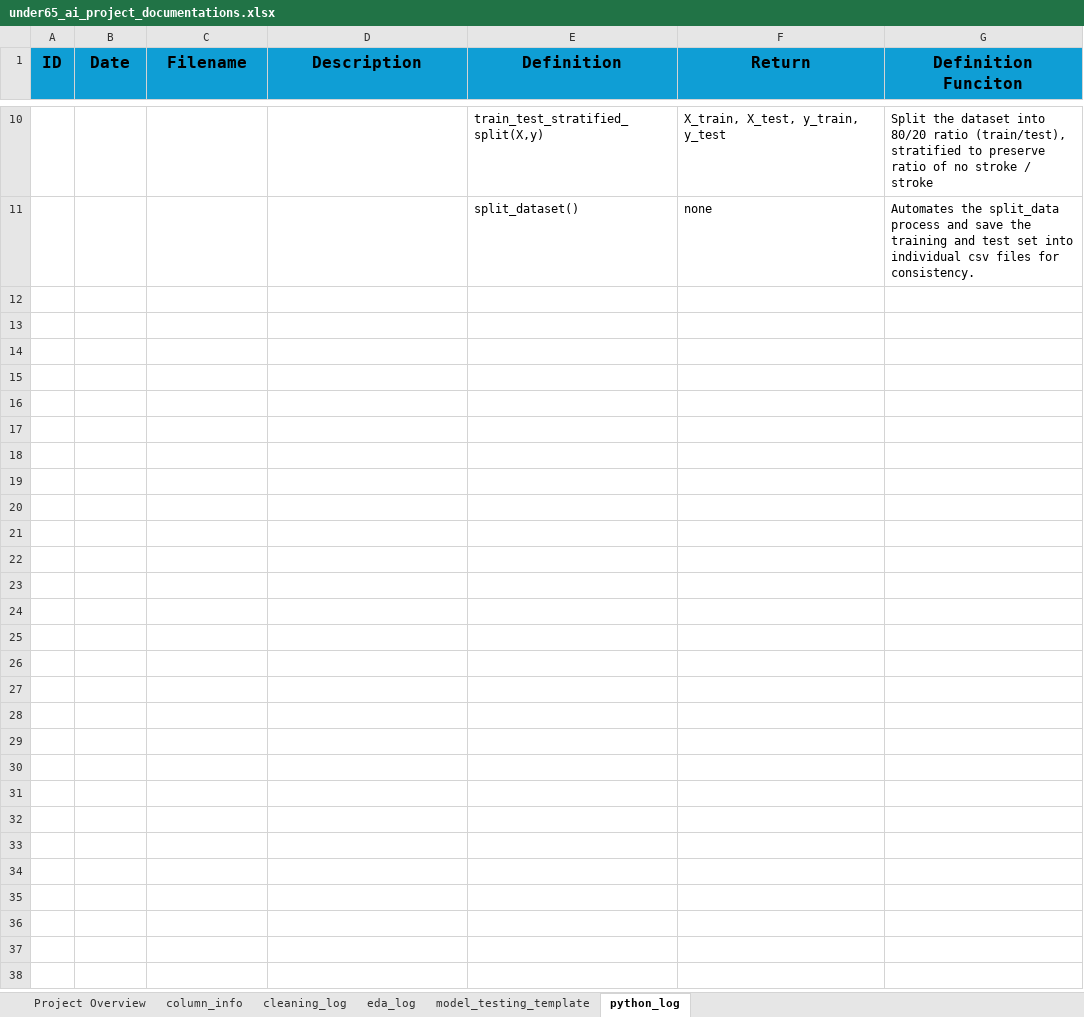
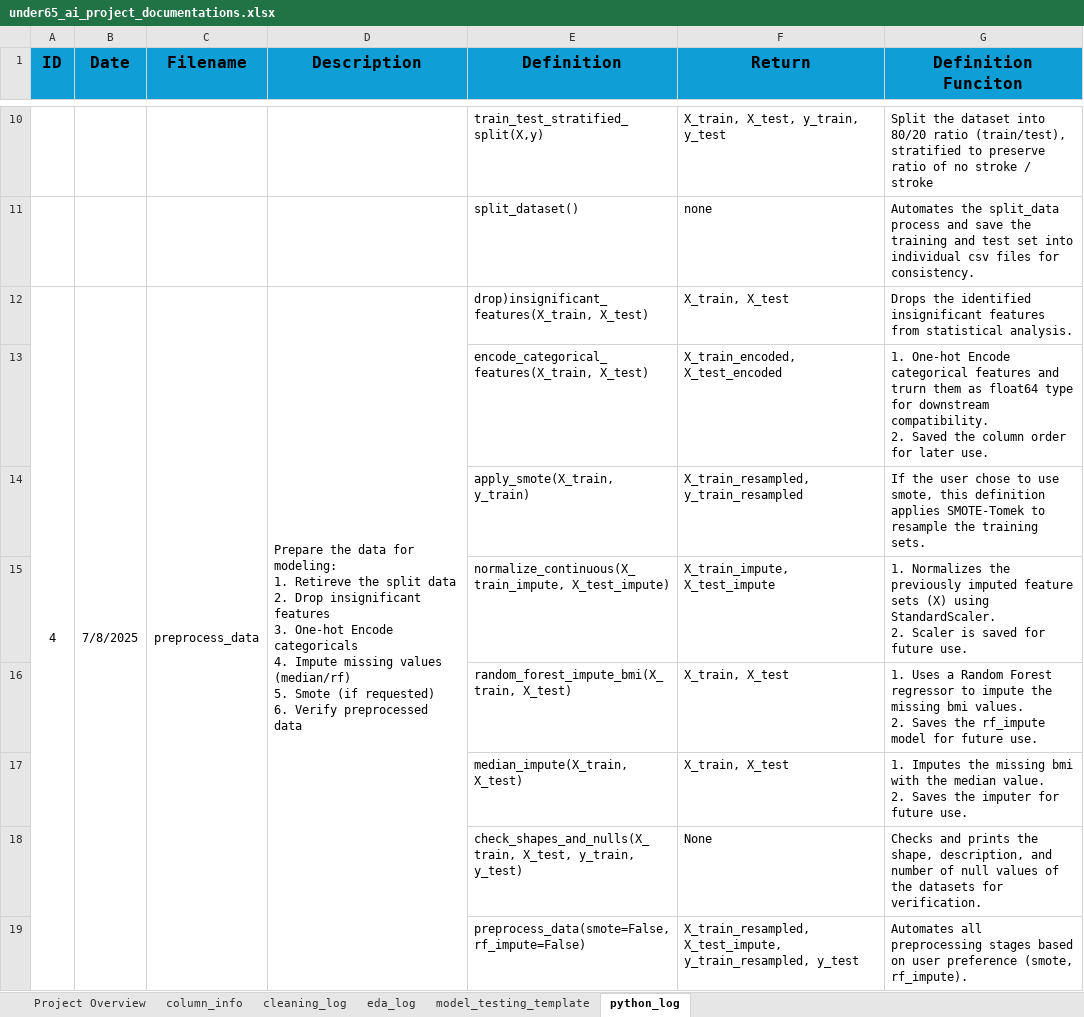
Before and after one commit to jmedinacs/under65_stroke_risk_ai_tool, an Excel workbook: documentation/under65_ai_project_documentations.xlsx, sheet python_log, drawn as a sheet; only a part is shown, gaps mark what is left out; values as stored, in another font and other column widths than the file's, no borders; ↵ is a line break in a cell; the diff names each change by its address in the sheet, - before the commit and + after, or states it on an @@ line.

Commit message:
Finished preprocess_data.py complete with smote, normalize, and impute. Updated documentation. Updated data_io for series vs df.

```diff
--- a/documentation/under65_ai_project_documentations.xlsx (sheet python_log)
+++ b/documentation/under65_ai_project_documentations.xlsx (sheet python_log)
+row 12: 4 | 7/8/2025 | preprocess_data | Prepare the data for modeling: ↵ 1. Retireve the split data ↵ 2. Drop insignificant features ↵ 3. One-hot Encode categoricals ↵ 4. Impute missing values (median/rf) ↵ 5. Smote (if requested) ↵ 6. Verify preprocessed data | drop)insignificant_features(X_train, X_test) | X_train, X_test | Drops the identified insignificant features from statistical analysis.
+row 13:  |  |  |  | encode_categorical_features(X_train, X_test) | X_train_encoded, X_test_encoded | 1. One-hot Encode categorical features and trurn them as float64 type for downstream compatibility. ↵ 2. Saved the column order for later use.
+row 14:  |  |  |  | apply_smote(X_train, y_train) | X_train_resampled, y_train_resampled | If the user chose to use smote, this definition applies SMOTE-Tomek to resample the training sets.
+row 15:  |  |  |  | normalize_continuous(X_train_impute, X_test_impute) | X_train_impute, X_test_impute | 1. Normalizes the previously imputed feature sets (X) using StandardScaler. ↵ 2. Scaler is saved for future use.
+row 16:  |  |  |  | random_forest_impute_bmi(X_train, X_test) | X_train, X_test | 1. Uses a Random Forest regressor to impute the missing bmi values. ↵ 2. Saves the rf_impute model for future use.
+row 17:  |  |  |  | median_impute(X_train, X_test) | X_train, X_test | 1. Imputes the missing bmi with the median value. ↵ 2. Saves the imputer for future use.
+row 18:  |  |  |  | check_shapes_and_nulls(X_train, X_test, y_train, y_test) | None | Checks and prints the shape, description, and number of null values of the datasets for verification.
+row 19:  |  |  |  | preprocess_data(smote=False, rf_impute=False) | X_train_resampled, X_test_impute, y_train_resampled, y_test | Automates all preprocessing stages based on user preference (smote, rf_impute).
```
Also changed, not shown: sheet eda_log, 2 other files.
